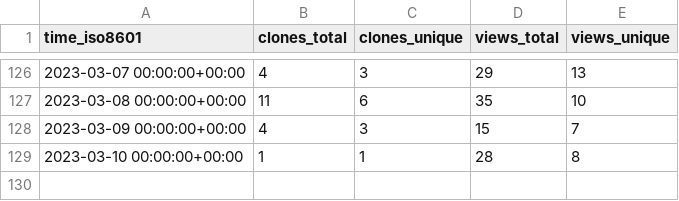
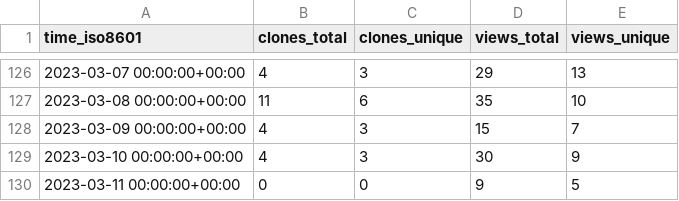
Before and after one commit to TechDevOfficial/SteamDepotDownloaderGUI, a CSV file: mmvanheusden/SteamDepotDownloaderGUI/ghrs-data/views_clones_aggregate.csv, drawn as a sheet; only a part is shown, gaps mark what is left out.

```diff
--- a/mmvanheusden/SteamDepotDownloaderGUI/ghrs-data/views_clones_aggregate.csv
+++ b/mmvanheusden/SteamDepotDownloaderGUI/ghrs-data/views_clones_aggregate.csv
@@ -128,2 +128,3 @@ time_iso8601,clones_total,clones_unique,views_total,views_unique
 2023-03-09 00:00:00+00:00,4,3,15,7
-2023-03-10 00:00:00+00:00,1,1,28,8
+2023-03-10 00:00:00+00:00,4,3,30,9
+2023-03-11 00:00:00+00:00,0,0,9,5
```
Also changed, not shown: 1 other file.
